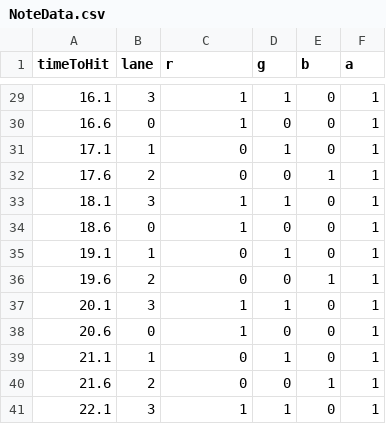
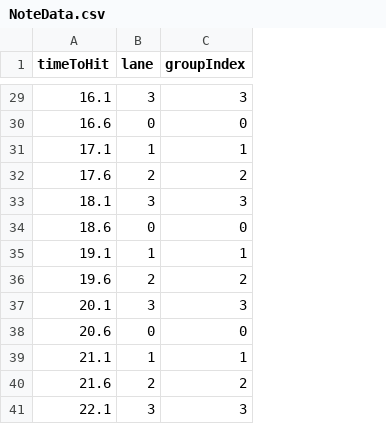
Before and after one commit to fengre/GDJ2025, a CSV file: Assets/Resources/NoteData.csv, drawn as a sheet; only a part is shown, gaps mark what is left out; the diff covers the shown part only; the diff names each change by its address in the sheet, - before the commit and + after, or states it on an @@ line.

```diff
--- a/Assets/Resources/NoteData.csv
+++ b/Assets/Resources/NoteData.csv
-column D (g), rows 29-41: 1 | 0 | 1 | 0 | 1 | 0 | 1 | 0 | 1 | 0 | 1 | 0 | 1
-column E (b), rows 29-41: 0 | 0 | 0 | 1 | 0 | 0 | 0 | 1 | 0 | 0 | 0 | 1 | 0
-column F (a), rows 29-41: all 1
-C1: r
+C1: groupIndex
-C29 (groupIndex): 1
+C29 (groupIndex): 3
-C30 (groupIndex): 1
+C30 (groupIndex): 0
-C31 (groupIndex): 0
+C31 (groupIndex): 1
-C32 (groupIndex): 0
+C32 (groupIndex): 2
-C33 (groupIndex): 1
+C33 (groupIndex): 3
-C34 (groupIndex): 1
+C34 (groupIndex): 0
-C35 (groupIndex): 0
+C35 (groupIndex): 1
-C36 (groupIndex): 0
+C36 (groupIndex): 2
-C37 (groupIndex): 1
+C37 (groupIndex): 3
-C38 (groupIndex): 1
+C38 (groupIndex): 0
-C39 (groupIndex): 0
+C39 (groupIndex): 1
-C40 (groupIndex): 0
+C40 (groupIndex): 2
-C41 (groupIndex): 1
+C41 (groupIndex): 3
```
Also changed, not shown: 27 edited cells elsewhere in this file, 5 other files.
